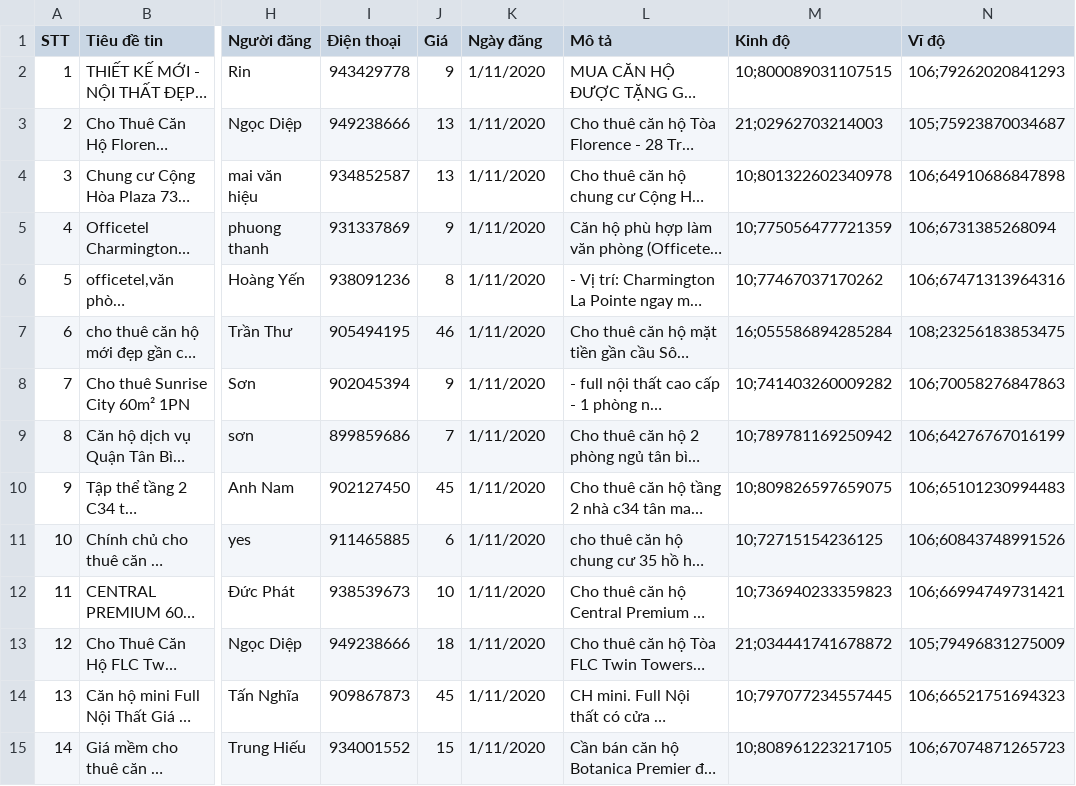
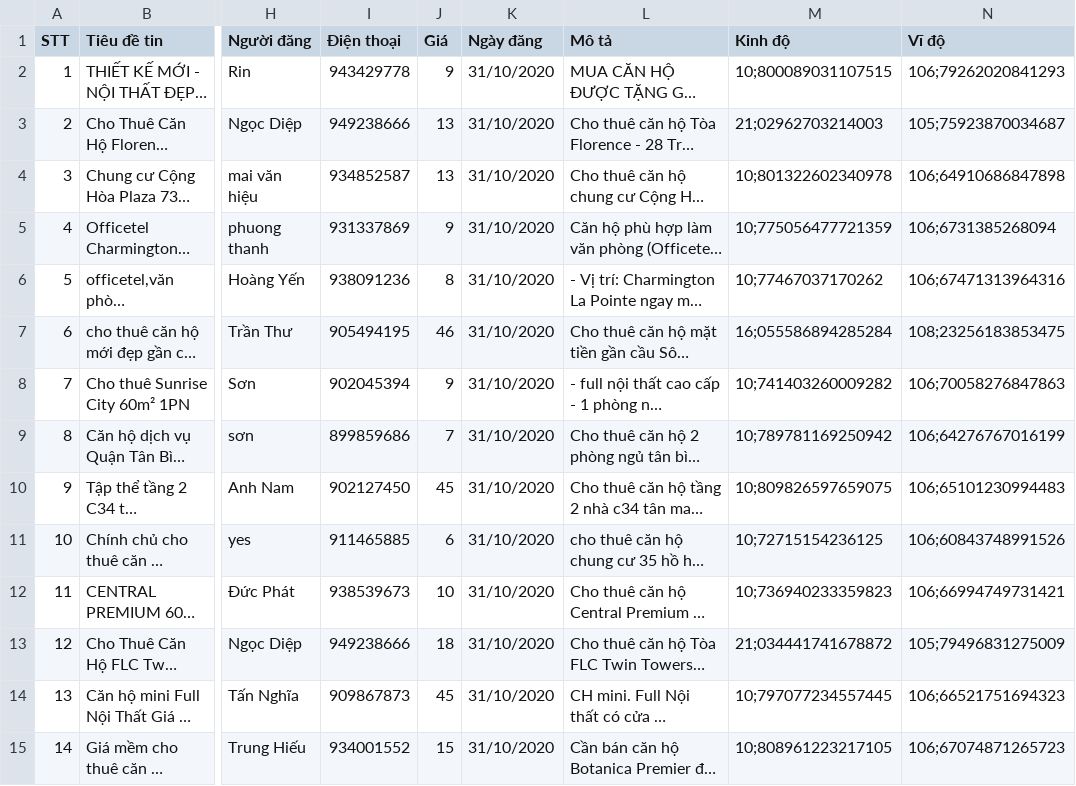
Before and after one commit to PhamHuynhThanhLam/DOAN_3, a CSV file: DULIEU/dulieutest.csv, drawn as a sheet; only a part is shown, gaps mark what is left out; long unchanged cells end in …; the diff covers the shown part only; the diff names each change by its address in the sheet, - before the commit and + after, or states it on an @@ line.

```diff
--- a/DULIEU/dulieutest.csv
+++ b/DULIEU/dulieutest.csv
-K2:K15 (Ngày đăng): 1/11/2020
+K2:K15 (Ngày đăng): 31/10/2020
```
Also changed, not shown: 1 added row and 35 edited cells elsewhere in this file, 4 other files.
